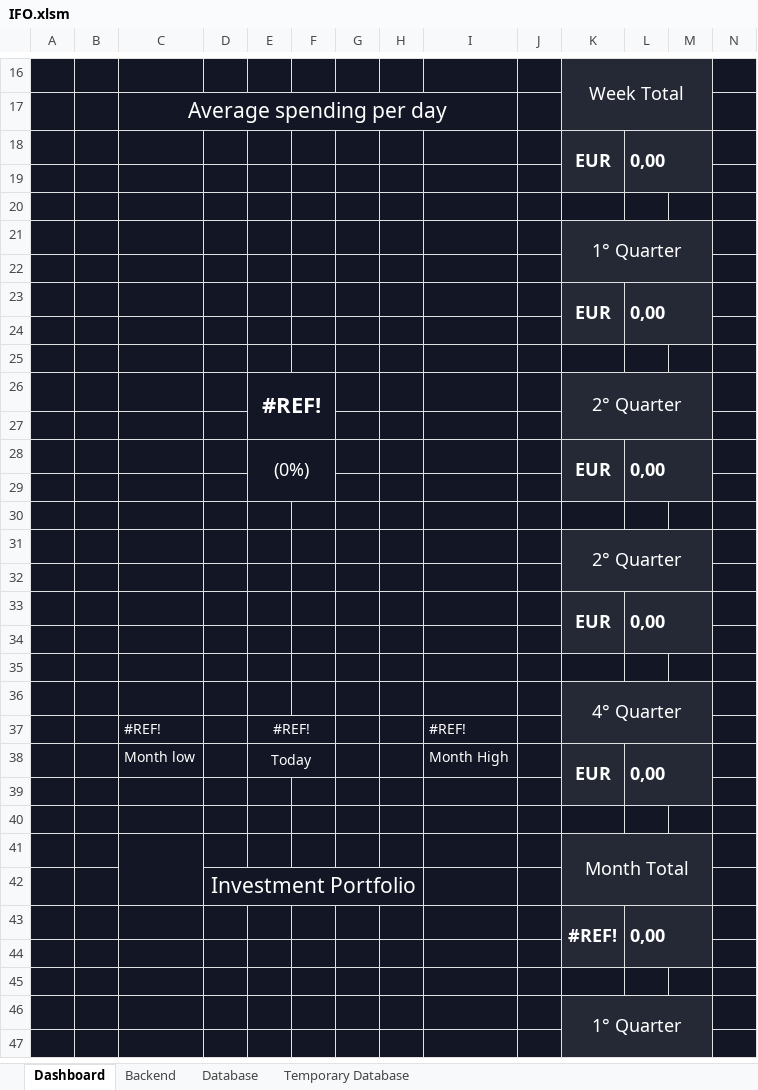
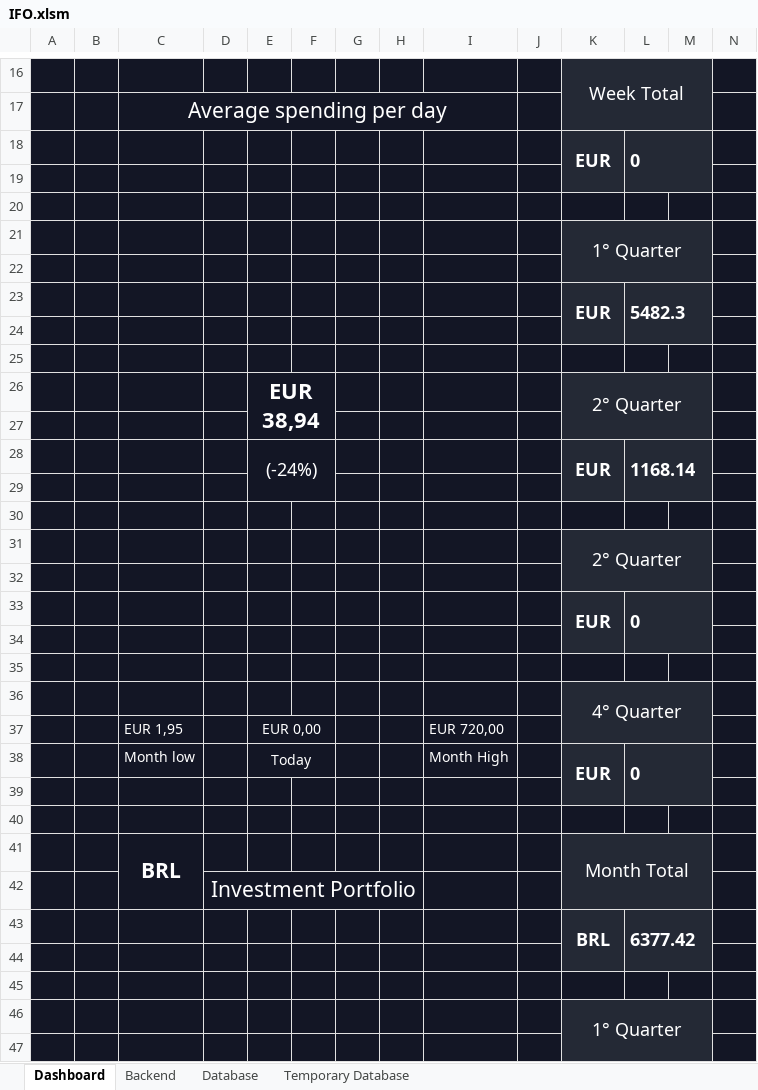
Before and after one commit to DiegoHeer/ifo, an Excel workbook: ifo/IFO.xlsm, sheet Dashboard, drawn as a sheet; only a part is shown, gaps mark what is left out; values as stored, in another font and other column widths than the file's, no borders; charts and pictures and conditional formats not drawn; removed rows and columns are numbered as before the commit, all else as after; rows hold the shown columns only; the diff covers the shown part only; the diff names each change by its address in the sheet, - before the commit and + after, or states it on an @@ line.

Commit message:
backend.py module completely tested. Next tasks are to implement the functions on the dashboard buttons and validation entries. Afterwards, the main transaction buttons will be analysed and modified to transfer data to python code

```diff
--- a/ifo/IFO.xlsm (sheet Dashboard)
+++ b/ifo/IFO.xlsm (sheet Dashboard)
-L18: 0,00
+L18: 0
-L23: 0,00
+L23: 5482.3
-E26: #REF!
+E26: EUR 38,94
-E28: (0%)
+E28: (-24%)
-L28: 0,00
+L28: 1168.14
-L33: 0,00
+L33: 0
-row 37:  |  | #REF! |  | #REF! |  |  |  | #REF!
+row 37:  |  | EUR 1,95 |  | EUR 0,00 |  |  |  | EUR 720,00
-L38: 0,00
+L38: 0
-C41: (empty)
+C41: BRL
-row 43:  |  |  |  |  |  |  |  |  |  | #REF! | 0,00
+row 43:  |  |  |  |  |  |  |  |  |  | BRL | 6377.42
```
Also changed, not shown: 13 added rows, 13 removed rows and 5 edited cells elsewhere in this sheet, sheet Backend, formulas that keep their value, charts or pictures, 1 other file.
